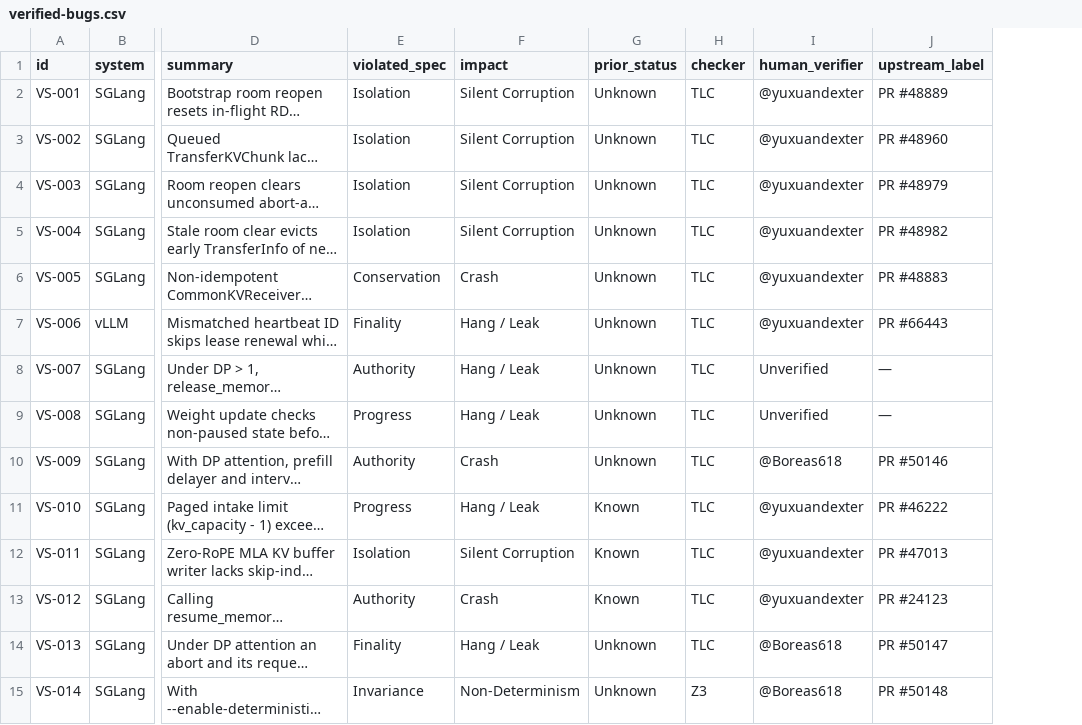
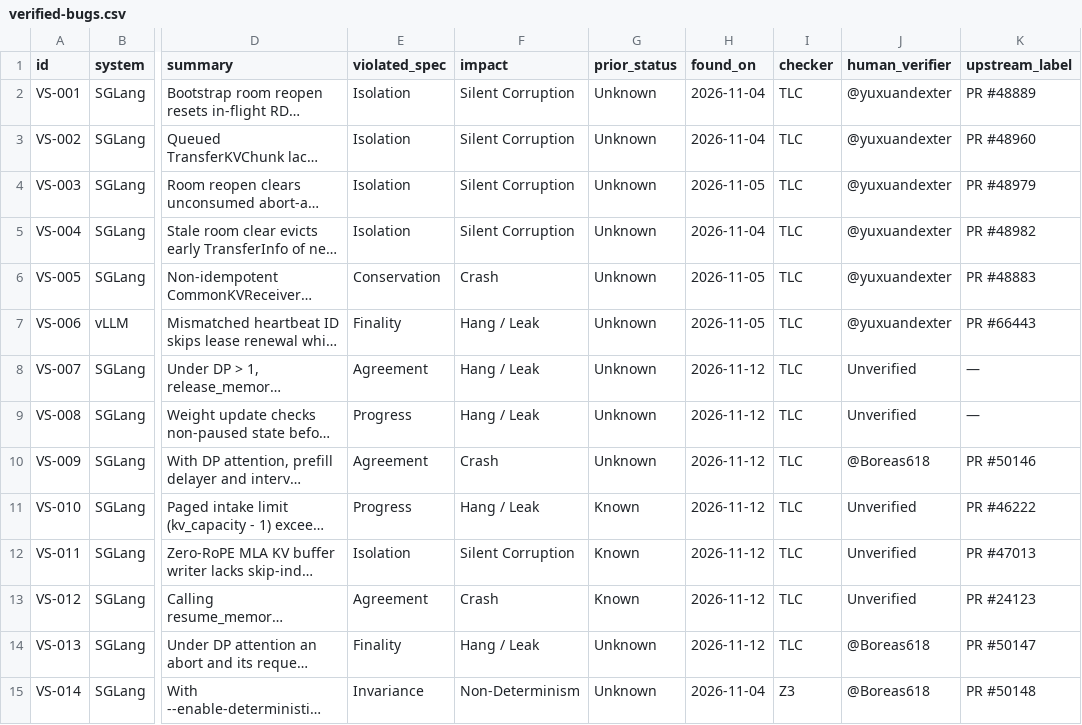
Before and after one commit to hao-ai-lab/vstack, a CSV file: bugs/verified-bugs.csv, drawn as a sheet; only a part is shown, gaps mark what is left out; long unchanged cells end in …; addresses are those after the commit; the diff names each change by its address in the sheet, - before the commit and + after, or states it on an @@ line.

Commit message:
bugs: rename the Authority pillar to Agreement and add a Found date column

```diff
--- a/bugs/verified-bugs.csv
+++ b/bugs/verified-bugs.csv
+column H (found_on), rows 2-15: 2026-11-04 | 2026-11-04 | 2026-11-05 | 2026-11-04 | 2026-11-05 | 2026-11-05 | 2026-11-12 | 2026-11-12 | 2026-11-12 | 2026-11-12 | 2026-11-12 | 2026-11-12 | 2026-11-12 | 2026-11-04
-E8 (violated_spec): Authority
+E8 (violated_spec): Agreement
-E10 (violated_spec): Authority
+E10 (violated_spec): Agreement
-J11:J13 (human_verifier): @yuxuandexter
+J11:J13 (human_verifier): Unverified
-E13 (violated_spec): Authority
+E13 (violated_spec): Agreement
```
Also changed, not shown: 2 other files.
